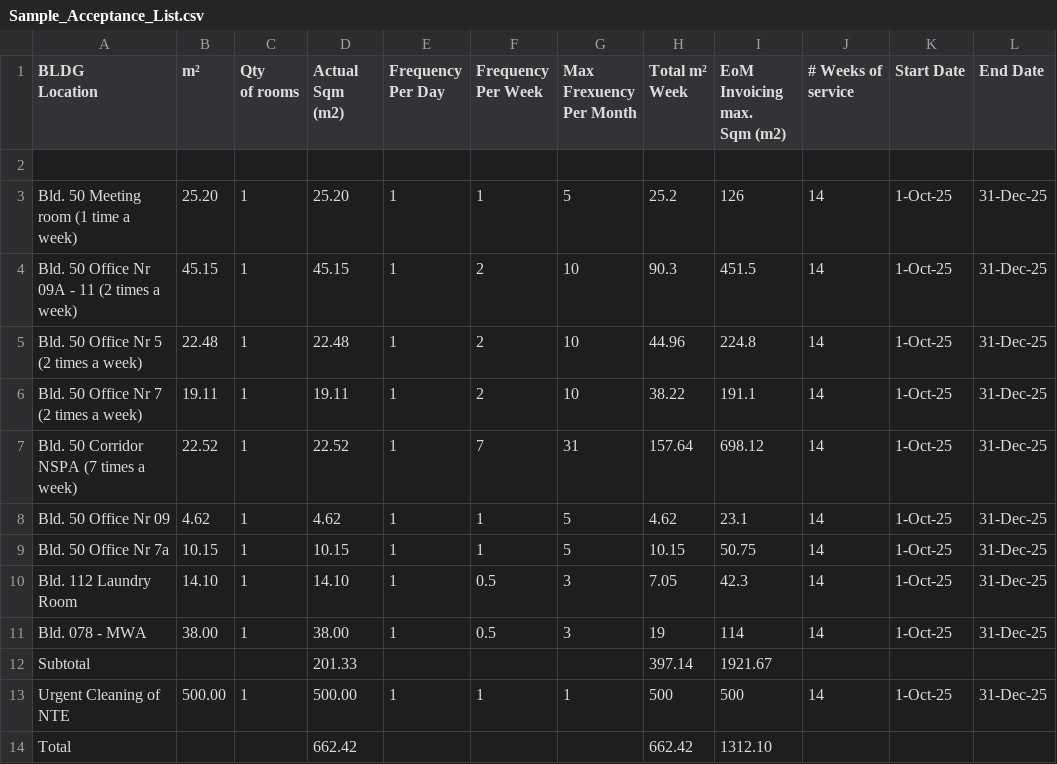
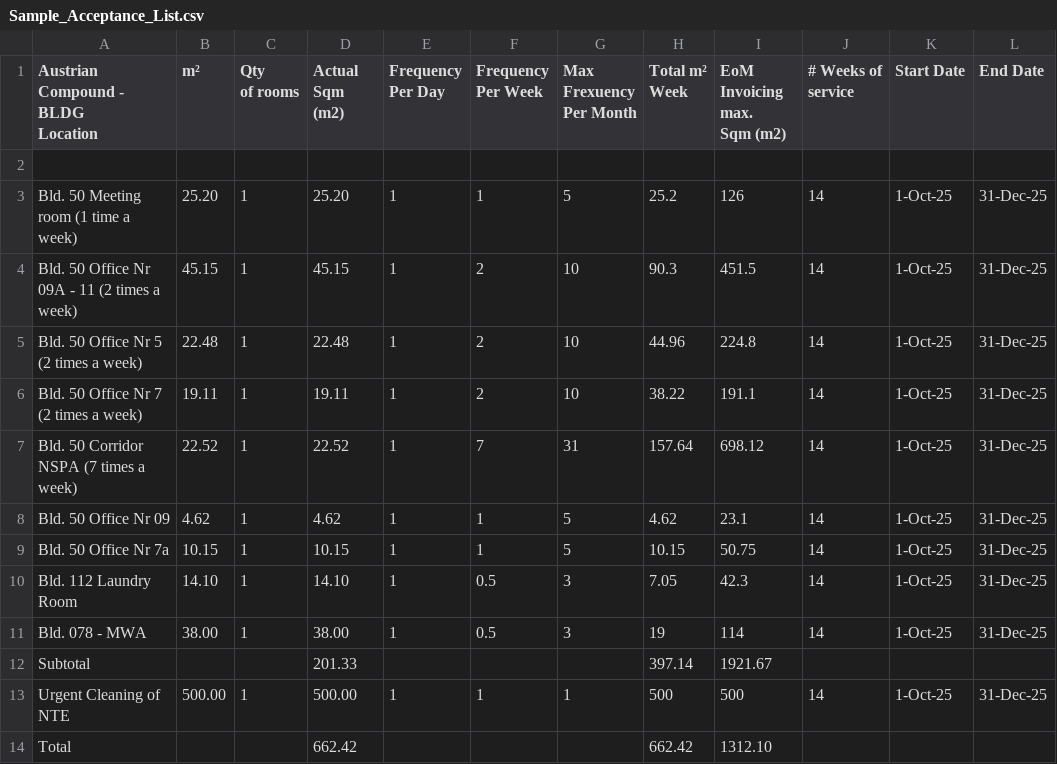
Before and after one commit to osokuka/cct, a CSV file: Sample_Acceptance_List.csv, drawn as a sheet.

Commit message:
authorily compound tracking and report dowwnloads completed

```diff
--- a/Sample_Acceptance_List.csv
+++ b/Sample_Acceptance_List.csv
@@ -1,10 +1,10 @@
-"BLDG
-Location",m²,"Qty
-of rooms",Actual Sqm (m2),"Frequency
-Per Day","Frequency
-Per Week","Max Frexuency
-Per Month ","Total m²
-Week","EoM Invoicing max.
- Sqm (m2)","# Weeks of
-service",Start Date,End Date,,
+"Austrian Compound - BLDG
+Location",m²,"Qty
+of rooms",Actual Sqm (m2),"Frequency
+Per Day","Frequency
+Per Week","Max Frexuency
+Per Month ","Total m²
+Week","EoM Invoicing max.
+ Sqm (m2)","# Weeks of
+service",Start Date,End Date,,
 ,,,,,,,,,,,,,
```
Also changed, not shown: 44 other files.
